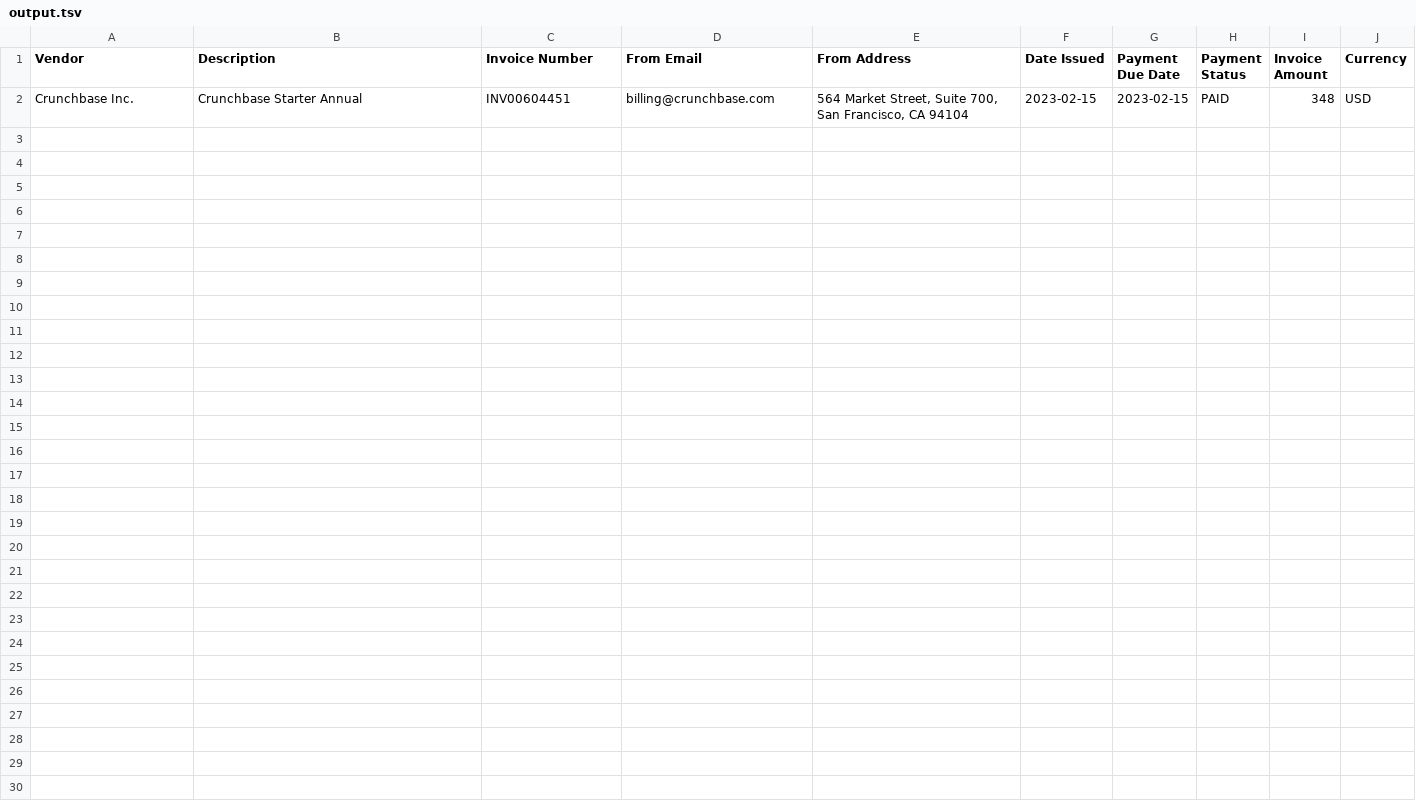
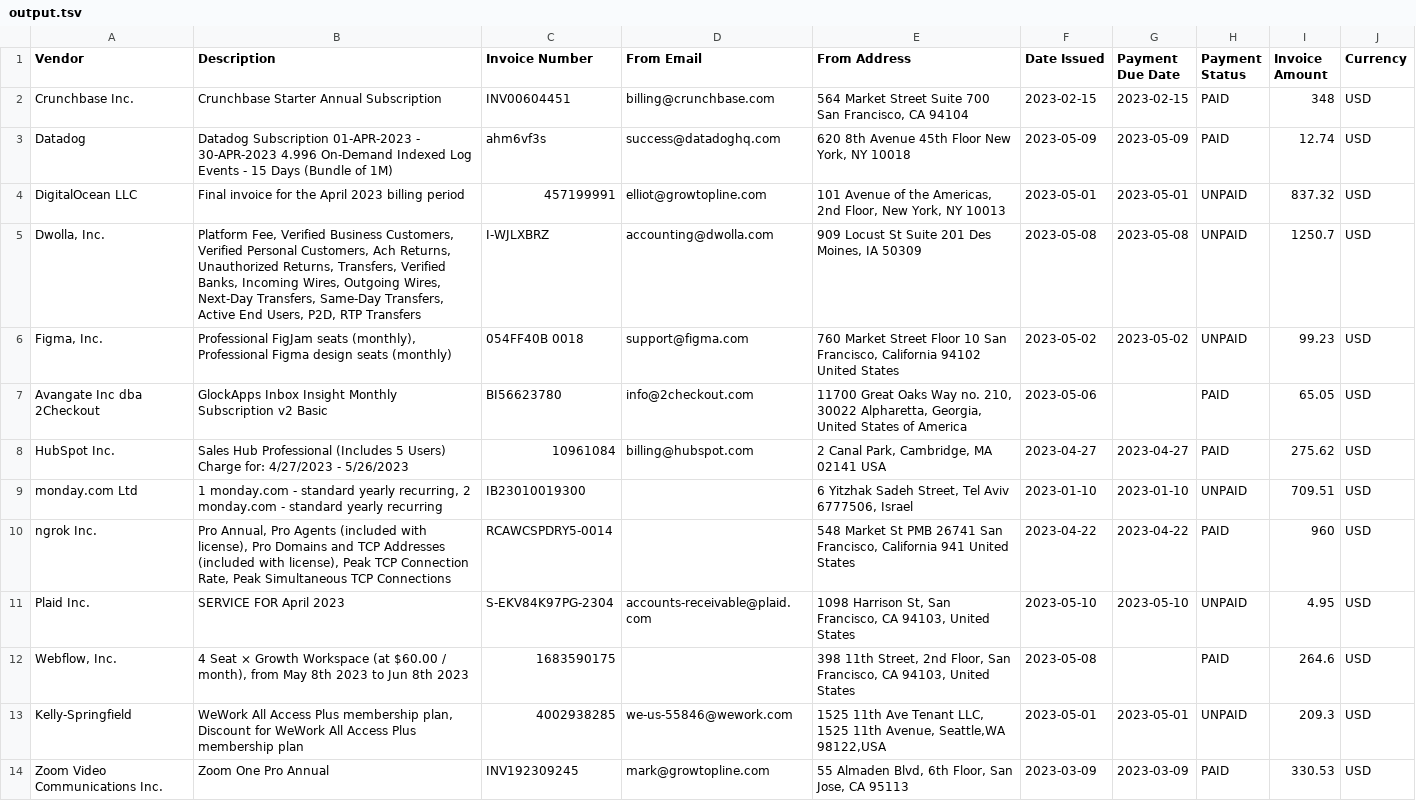
Before and after one commit to elliotaplant/pdfs-to-csv, a TSV file: working/output.tsv, drawn as a sheet.

```diff
--- a/working/output.tsv
+++ b/working/output.tsv
@@ -1,2 +1,14 @@
 Vendor	Description	Invoice Number	From Email	From Address	Date Issued	Payment Due Date	Payment Status	Invoice Amount	Currency
-Crunchbase Inc.	Crunchbase Starter Annual	INV00604451	billing@crunchbase.com	564 Market Street, Suite 700, San Francisco, CA 94104	2023-02-15	2023-02-15	PAID	348	USD
+Crunchbase Inc.	Crunchbase Starter Annual Subscription	INV00604451	billing@crunchbase.com	564 Market Street Suite 700 San Francisco, CA 94104	2023-02-15	2023-02-15	PAID	348	USD
+Datadog	Datadog Subscription 01-APR-2023 - 30-APR-2023 4.996 On-Demand Indexed Log Events - 15 Days (Bundle of 1M)	ahm6vf3s	success@datadoghq.com	620 8th Avenue 45th Floor New York, NY 10018	2023-05-09	2023-05-09	PAID	12.74	USD
+DigitalOcean LLC	Final invoice for the April 2023 billing period	457199991	elliot@growtopline.com	101 Avenue of the Americas, 2nd Floor, New York, NY 10013	2023-05-01	2023-05-01	UNPAID	837.32	USD
+Dwolla, Inc.	Platform Fee, Verified Business Customers, Verified Personal Customers, Ach Returns, Unauthorized Returns, Transfers, Verified Banks, Incoming Wires, Outgoing Wires, Next-Day Transfers, Same-Day Transfers, Active End Users, P2D, RTP Transfers	I-WJLXBRZ	accounting@dwolla.com	909 Locust St Suite 201 Des Moines, IA 50309	2023-05-08	2023-05-08	UNPAID	1250.7	USD
+Figma, Inc.	Professional FigJam seats (monthly), Professional Figma design seats (monthly)	054FF40B 0018	support@figma.com	760 Market Street Floor 10 San Francisco, California 94102 United States	2023-05-02	2023-05-02	UNPAID	99.23	USD
+Avangate Inc dba 2Checkout	GlockApps Inbox Insight Monthly Subscription v2 Basic	BI56623780	info@2checkout.com	11700 Great Oaks Way no. 210, 30022 Alpharetta, Georgia, United States of America	2023-05-06		PAID	65.05	USD
+HubSpot Inc.	Sales Hub Professional (Includes 5 Users) Charge for: 4/27/2023 - 5/26/2023	10961084	billing@hubspot.com	2 Canal Park, Cambridge, MA 02141 USA	2023-04-27	2023-04-27	PAID	275.62	USD
+monday.com Ltd	1 monday.com - standard yearly recurring, 2 monday.com - standard yearly recurring	IB23010019300		6 Yitzhak Sadeh Street, Tel Aviv 6777506, Israel	2023-01-10	2023-01-10	UNPAID	709.51	USD
+ngrok Inc.	Pro Annual, Pro Agents (included with license), Pro Domains and TCP Addresses (included with license), Peak TCP Connection Rate, Peak Simultaneous TCP Connections	RCAWCSPDRY5-0014		548 Market St PMB 26741 San Francisco, California 941 United States	2023-04-22	2023-04-22	PAID	960	USD
+Plaid Inc.	SERVICE FOR April 2023	S-EKV84K97PG-2304	accounts-receivable@plaid.com	1098 Harrison St, San Francisco, CA 94103, United States	2023-05-10	2023-05-10	UNPAID	4.95	USD
+Webflow, Inc.	4 Seat × Growth Workspace (at $60.00 / month), from May 8th 2023 to Jun 8th 2023	1683590175		398 11th Street, 2nd Floor, San Francisco, CA 94103, United States	2023-05-08		PAID	264.6	USD
+Kelly-Springfield	WeWork All Access Plus membership plan, Discount for WeWork All Access Plus membership plan	4002938285	we-us-55846@wework.com	1525 11th Ave Tenant LLC, 1525 11th Avenue, Seattle,WA 98122,USA	2023-05-01	2023-05-01	UNPAID	209.3	USD
+Zoom Video Communications Inc.	Zoom One Pro Annual	INV192309245	mark@growtopline.com	55 Almaden Blvd, 6th Floor, San Jose, CA 95113	2023-03-09	2023-03-09	PAID	330.53	USD
```
Also changed, not shown: 2 other files.
